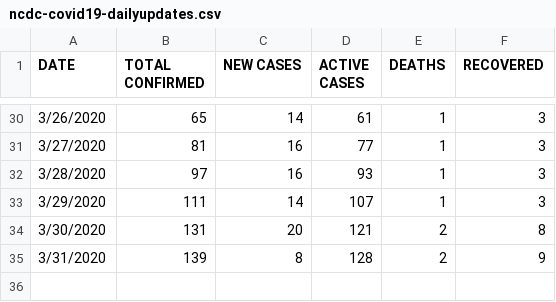
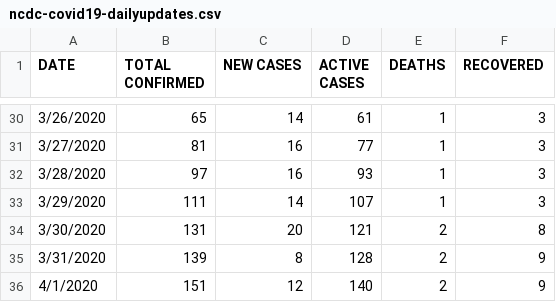
Before and after one commit to Kamparia/nigeria-covid19-data, a CSV file: data/csv/ncdc-covid19-dailyupdates.csv, drawn as a sheet; only a part is shown, gaps mark what is left out; the diff names each change by its address in the sheet, - before the commit and + after, or states it on an @@ line.

Commit message:
Latest data update (01/04/20)

```diff
--- a/data/csv/ncdc-covid19-dailyupdates.csv
+++ b/data/csv/ncdc-covid19-dailyupdates.csv
+row 36: 4/1/2020 | 151 | 12 | 140 | 2 | 9
```
Also changed, not shown: data/csv/ncdc-covid19-states.csv, 12 other files.
